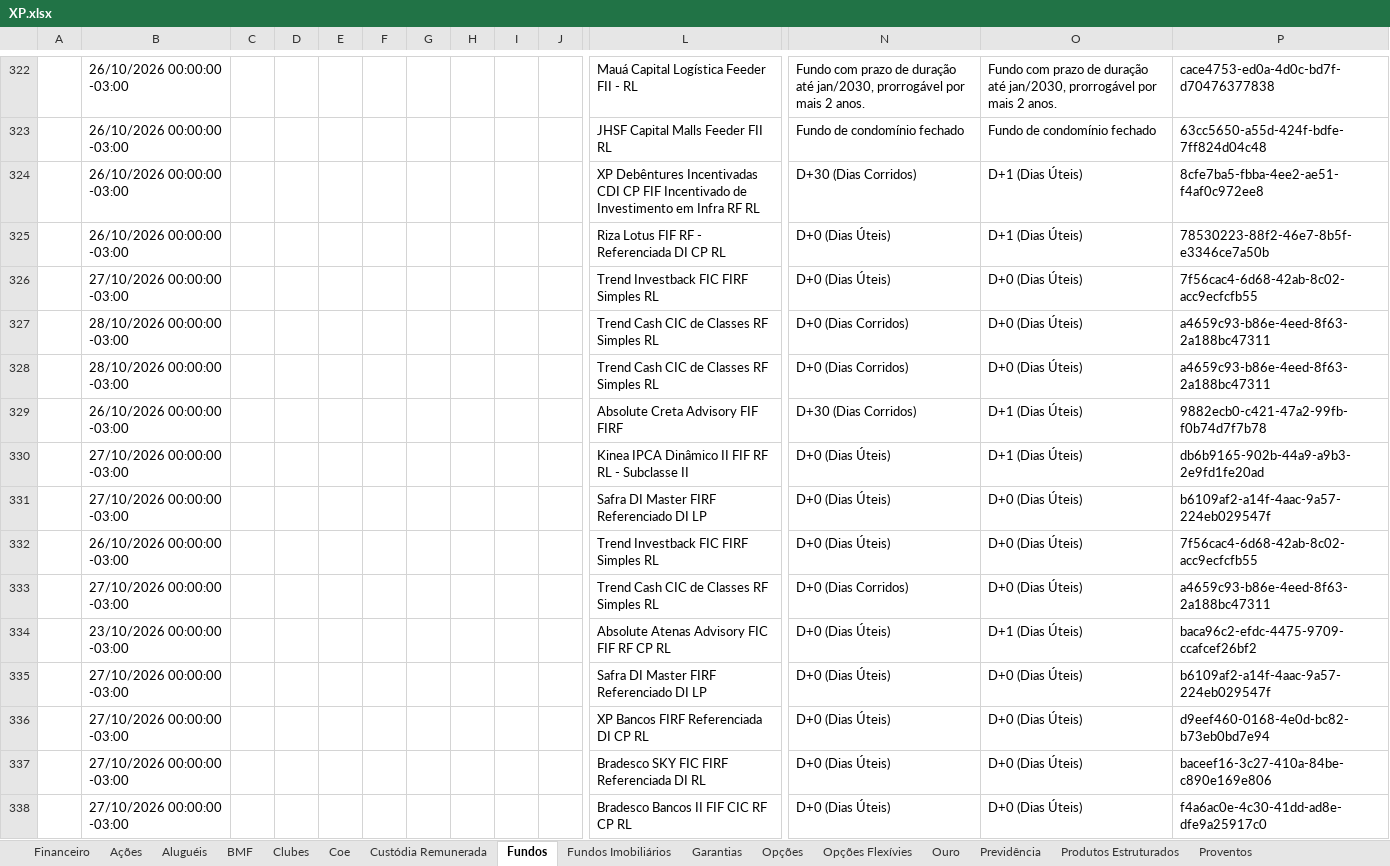
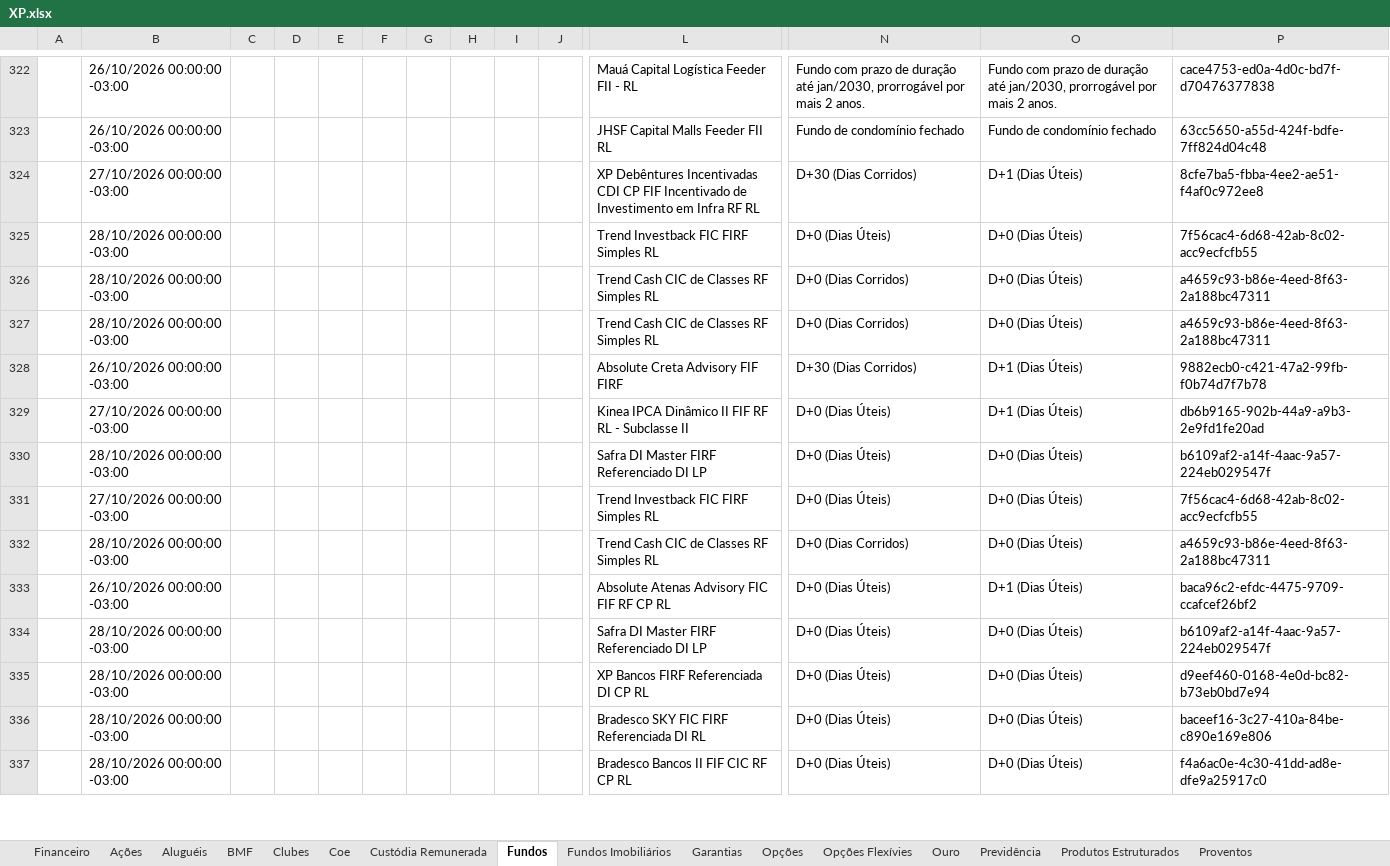
Before and after one commit to AloacaoMWealth/alocationmwealth, an Excel workbook: posicoes/XP.xlsx, sheet Fundos, drawn as a sheet; only a part is shown, gaps mark what is left out; values as stored, in another font and other column widths than the file's, no borders; removed rows and columns are numbered as before the commit, all else as after; rows hold the shown columns only; the diff covers the shown part only; the diff names each change by its address in the sheet, - before the commit and + after, or states it on an @@ line.

```diff
--- a/posicoes/XP.xlsx (sheet Fundos)
+++ b/posicoes/XP.xlsx (sheet Fundos)
-B324: 26/10/2026 00:00:00 -03:00
+B324: 27/10/2026 00:00:00 -03:00
-row 325:  | 26/10/2026 00:00:00 -03:00 |  |  |  |  |  |  |  |  | Riza Lotus FIF RF - Referenciada DI CP RL | D+0 (Dias Úteis) | D+1 (Dias Úteis) | 78530223-88f2-46e7-8b5f-e3346ce7a50b
-B325: 27/10/2026 00:00:00 -03:00
+B325: 28/10/2026 00:00:00 -03:00
-B330: 27/10/2026 00:00:00 -03:00
+B330: 28/10/2026 00:00:00 -03:00
-B331: 26/10/2026 00:00:00 -03:00
+B331: 27/10/2026 00:00:00 -03:00
-B332: 27/10/2026 00:00:00 -03:00
+B332: 28/10/2026 00:00:00 -03:00
-B333: 23/10/2026 00:00:00 -03:00
+B333: 26/10/2026 00:00:00 -03:00
-B334:B337: 27/10/2026 00:00:00 -03:00
+B334:B337: 28/10/2026 00:00:00 -03:00
```
Also changed, not shown: 20 added rows, 20 removed rows and 132 edited cells elsewhere in this sheet, sheet Financeiro, sheet Proventos, sheet Fundos Imobiliários, sheet Ações, sheet Renda Fixa, sheet Custódia Remunerada, 1 more sheet.
